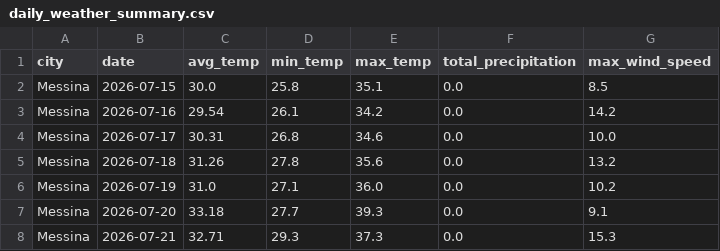
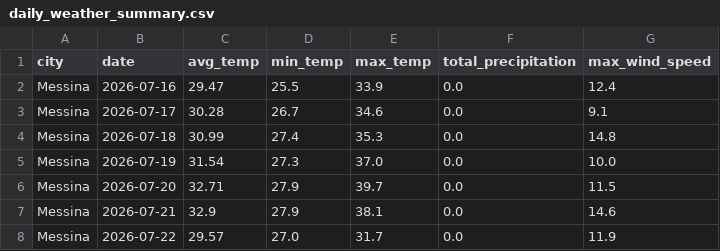
Before and after one commit to mehbub22/italy-weather-etl-pipeline, a CSV file: output/daily_weather_summary.csv, drawn as a sheet.

```diff
--- a/output/daily_weather_summary.csv
+++ b/output/daily_weather_summary.csv
@@ -1,8 +1,8 @@
 city,date,avg_temp,min_temp,max_temp,total_precipitation,max_wind_speed
-Messina,2026-07-15,30.0,25.8,35.1,0.0,8.5
-Messina,2026-07-16,29.54,26.1,34.2,0.0,14.2
-Messina,2026-07-17,30.31,26.8,34.6,0.0,10.0
-Messina,2026-07-18,31.26,27.8,35.6,0.0,13.2
-Messina,2026-07-19,31.0,27.1,36.0,0.0,10.2
-Messina,2026-07-20,33.18,27.7,39.3,0.0,9.1
-Messina,2026-07-21,32.71,29.3,37.3,0.0,15.3
+Messina,2026-07-16,29.47,25.5,33.9,0.0,12.4
+Messina,2026-07-17,30.28,26.7,34.6,0.0,9.1
+Messina,2026-07-18,30.99,27.4,35.3,0.0,14.8
+Messina,2026-07-19,31.54,27.3,37.0,0.0,10.0
+Messina,2026-07-20,32.71,27.9,39.7,0.0,11.5
+Messina,2026-07-21,32.9,27.9,38.1,0.0,14.6
+Messina,2026-07-22,29.57,27.0,31.7,0.0,11.9
```
Also changed, not shown: data/processed/messina_hourly_weather.csv, 6 other files.
